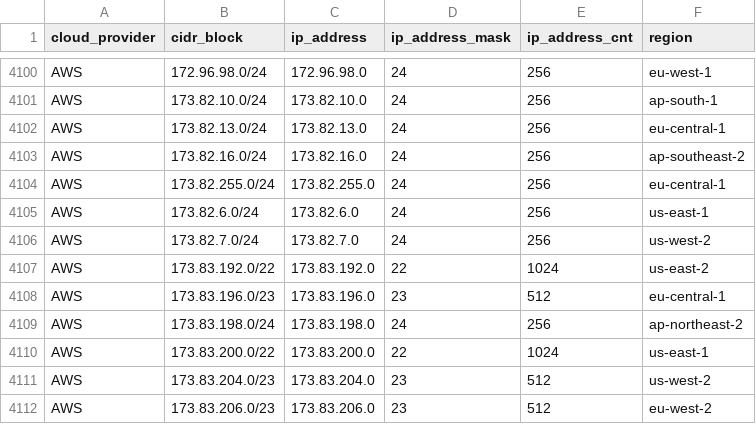
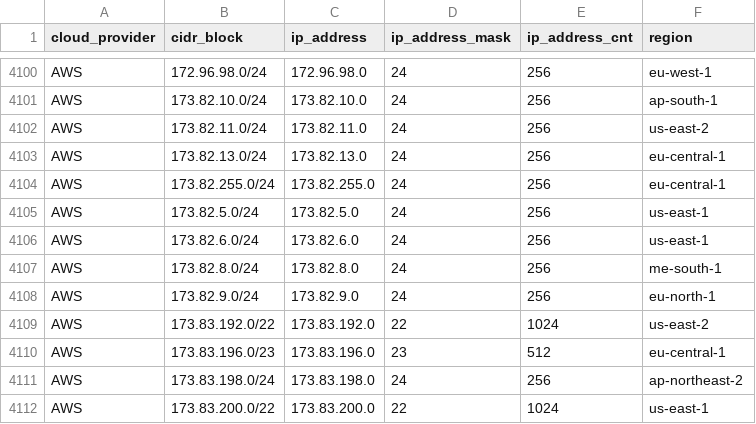
Before and after one commit to tobilg/public-cloud-provider-ip-ranges, a CSV file: data/providers/aws.csv, drawn as a sheet; only a part is shown, gaps mark what is left out; the shorter side is filled out with more unchanged rows.

Commit message:
[no ci] Data update on 2024-07-15T04:04:16

```diff
--- a/data/providers/aws.csv
+++ b/data/providers/aws.csv
@@ -4101,7 +4101,9 @@ AWS,172.96.98.0/24,172.96.98.0,24,256,eu-west-1
 AWS,173.82.10.0/24,173.82.10.0,24,256,ap-south-1
+AWS,173.82.11.0/24,173.82.11.0,24,256,us-east-2
 AWS,173.82.13.0/24,173.82.13.0,24,256,eu-central-1
-AWS,173.82.16.0/24,173.82.16.0,24,256,ap-southeast-2
 AWS,173.82.255.0/24,173.82.255.0,24,256,eu-central-1
+AWS,173.82.5.0/24,173.82.5.0,24,256,us-east-1
 AWS,173.82.6.0/24,173.82.6.0,24,256,us-east-1
-AWS,173.82.7.0/24,173.82.7.0,24,256,us-west-2
+AWS,173.82.8.0/24,173.82.8.0,24,256,me-south-1
+AWS,173.82.9.0/24,173.82.9.0,24,256,eu-north-1
 AWS,173.83.192.0/22,173.83.192.0,22,1024,us-east-2
```
Also changed, not shown: 5 other files.
